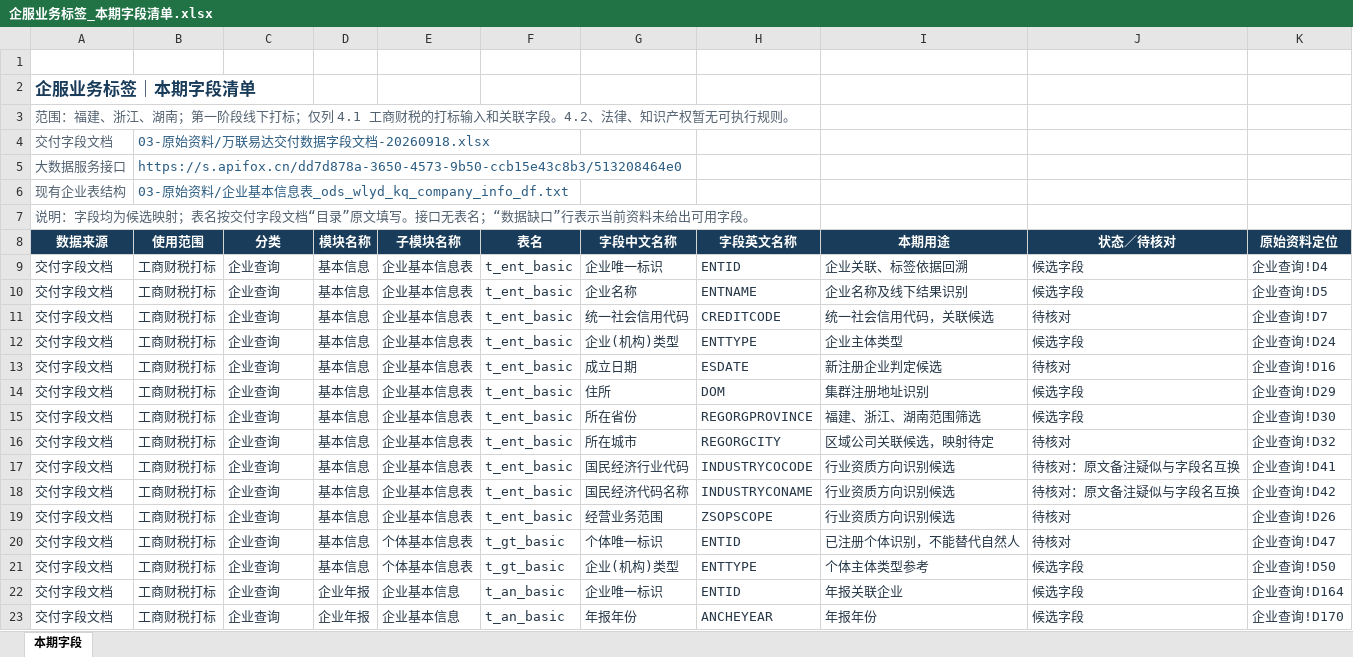
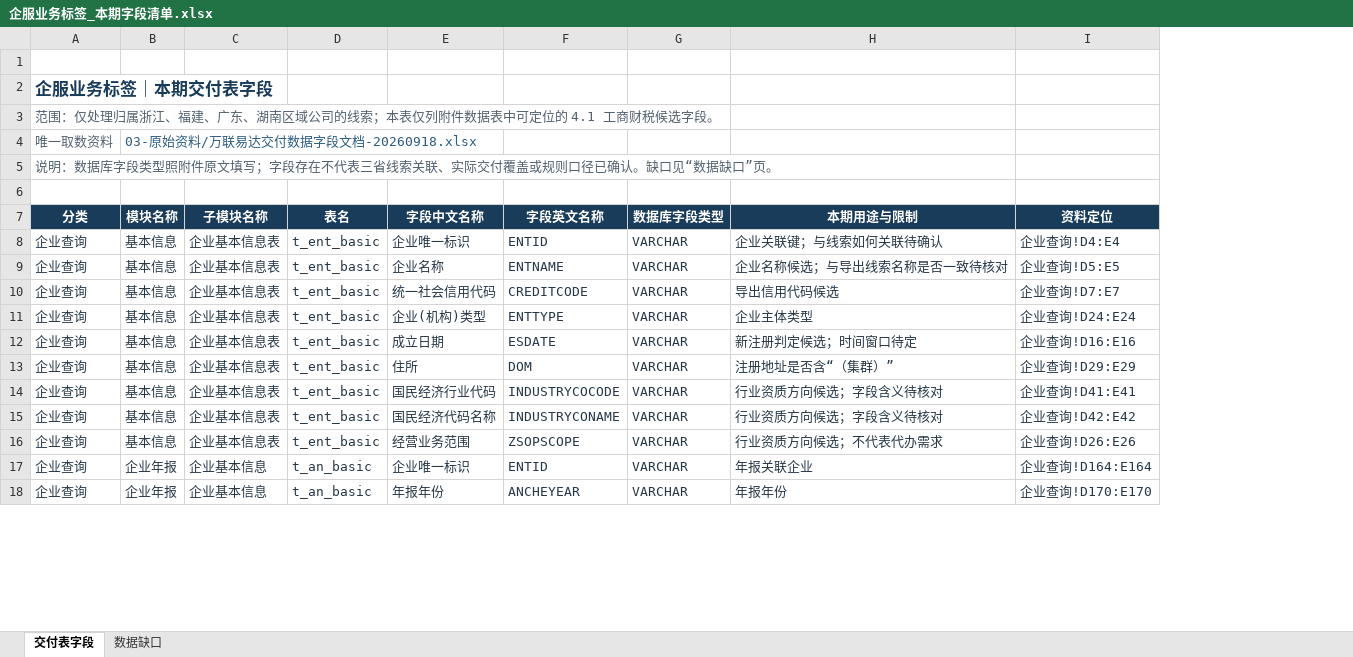
Before and after one commit to lj19960311-tech/CRM-AI, an Excel workbook: 02-需求文档/企服业务标签_本期字段清单.xlsx, sheet 交付表字段, drawn as a sheet; only a part is shown; values as stored, in another font and other column widths than the file's, no borders; table styles not drawn; removed rows and columns are numbered as before the commit, all else as after; the diff covers the shown part only; the diff names each change by its address in the sheet, - before the commit and + after, or states it on an @@ line.

```diff
--- a/02-需求文档/企服业务标签_本期字段清单.xlsx (sheet 交付表字段)
+++ b/02-需求文档/企服业务标签_本期字段清单.xlsx (sheet 交付表字段)
-sheet tab: 本期字段
+sheet tab: 交付表字段
+sheet tab: 数据缺口
-column A (数据来源), rows 2-5: 企服业务标签｜本期字段清单 | 范围：福建、浙江、湖南；第一阶段线下打标；仅列 4.1 工商财税的打标输入和关联字段。4.2、法律、知识产权暂无可执行规则。 | 交付字段文档 | 大数据服务接口; row 7: 说明：字段均为候选映射；表名按交付字段文档“目录”原文填写。接口无表名；“数据缺口”行表示当前资料未给出可用字段。; rows 9-14: all 交付字段文档; rows 17-19: all 交付字段文档; rows 22-23: 交付字段文档 | 交付字段文档
-column B (使用范围), rows 4-5: 03-原始资料/万联易达交付数据字段文档-20260918.xlsx | https://s.apifox.cn/dd7d878a-3650-4573-9b50-ccb15e43c8b3/513208464e0; rows 9-14: all 工商财税打标; rows 17-19: all 工商财税打标; rows 22-23: 工商财税打标 | 工商财税打标
-column I (本期用途), rows 9-14: 企业关联、标签依据回溯 | 企业名称及线下结果识别 | 统一社会信用代码，关联候选 | 企业主体类型 | 新注册企业判定候选 | 集群注册地址识别; rows 17-19: all 行业资质方向识别候选; rows 22-23: 年报关联企业 | 年报年份
-column J (状态／待核对), rows 9-14: 候选字段 | 候选字段 | 待核对 | 候选字段 | 待核对 | 候选字段; rows 17-19: 待核对：原文备注疑似与字段名互换 | 待核对：原文备注疑似与字段名互换 | 待核对; rows 22-23: 候选字段 | 候选字段
-column K (原始资料定位), rows 9-14: 企业查询!D4 | 企业查询!D5 | 企业查询!D7 | 企业查询!D24 | 企业查询!D16 | 企业查询!D29; rows 17-19: 企业查询!D41 | 企业查询!D42 | 企业查询!D26; rows 22-23: 企业查询!D164 | 企业查询!D170
+column G (数据库字段类型), rows 8-18: all VARCHAR
+column H (本期用途与限制), rows 8-18: 企业关联键；与线索如何关联待确认 | 企业名称候选；与导出线索名称是否一致待核对 | 导出信用代码候选 | 企业主体类型 | 新注册判定候选；时间窗口待定 | 注册地址是否含“（集群）” | 行业资质方向候选；字段含义待核对 | 行业资质方向候选；字段含义待核对 | 行业资质方向候选；不代表代办需求 | 年报关联企业 | 年报年份
+column I (资料定位), rows 8-18: 企业查询!D4:E4 | 企业查询!D5:E5 | 企业查询!D7:E7 | 企业查询!D24:E24 | 企业查询!D16:E16 | 企业查询!D29:E29 | 企业查询!D41:E41 | 企业查询!D42:E42 | 企业查询!D26:E26 | 企业查询!D164:E164 | 企业查询!D170:E170
-A2 (分类): (empty)
+A2 (分类): 企服业务标签｜本期交付表字段
-A3 (分类): (empty)
+A3 (分类): 范围：仅处理归属浙江、福建、广东、湖南区域公司的线索；本表仅列附件数据表中可定位的 4.1 工商财税候选字段。
-A4 (分类): (empty)
+A4 (分类): 唯一取数资料
-B4 (模块名称): (empty)
+B4 (模块名称): 03-原始资料/万联易达交付数据字段文档-20260918.xlsx
-A5 (分类): (empty)
+A5 (分类): 说明：数据库字段类型照附件原文填写；字段存在不代表三省线索关联、实际交付覆盖或规则口径已确认。缺口见“数据缺口”页。
-row 6: 现有企业表结构 | 03-原始资料/企业基本信息表_ods_wlyd_kq_company_info_df.txt
-row 15: 交付字段文档 | 工商财税打标 | 企业查询 | 基本信息 | 企业基本信息表 | t_ent_basic | 所在省份 | REGORGPROVINCE | 福建、浙江、湖南范围筛选 | 候选字段 | 企业查询!D30
-row 16: 交付字段文档 | 工商财税打标 | 企业查询 | 基本信息 | 企业基本信息表 | t_ent_basic | 所在城市 | REGORGCITY | 区域公司关联候选，映射待定 | 待核对 | 企业查询!D32
-row 20: 交付字段文档 | 工商财税打标 | 企业查询 | 基本信息 | 个体基本信息表 | t_gt_basic | 个体唯一标识 | ENTID | 已注册个体识别，不能替代自然人 | 待核对 | 企业查询!D47
-row 21: 交付字段文档 | 工商财税打标 | 企业查询 | 基本信息 | 个体基本信息表 | t_gt_basic | 企业(机构)类型 | ENTTYPE | 个体主体类型参考 | 候选字段 | 企业查询!D50
```
Also changed, not shown: 37 removed rows elsewhere in this sheet, 1 other file.
